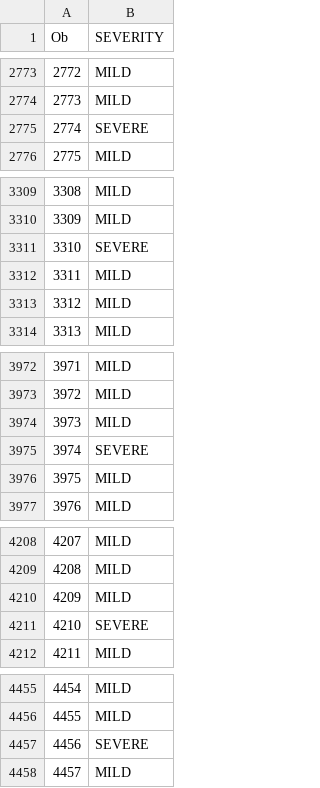
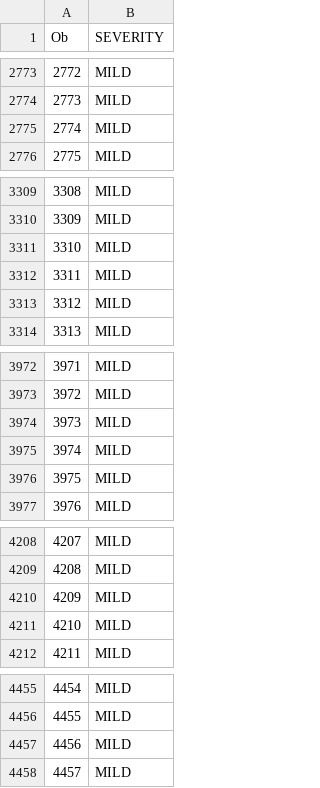
Before and after one commit to dirt1de/Stats-101C-Kaggle-Project, a CSV file: sample.csv, drawn as a sheet; only a part is shown, gaps mark what is left out; the diff covers the shown part only.

```diff
--- a/sample.csv
+++ b/sample.csv
@@ -2774,3 +2774,3 @@
 2773,"MILD"
-2774,"SEVERE"
+2774,"MILD"
 2775,"MILD"
@@ -3310,3 +3310,3 @@
 3309,"MILD"
-3310,"SEVERE"
+3310,"MILD"
 3311,"MILD"
@@ -3974,3 +3974,3 @@
 3973,"MILD"
-3974,"SEVERE"
+3974,"MILD"
 3975,"MILD"
@@ -4210,3 +4210,3 @@
 4209,"MILD"
-4210,"SEVERE"
+4210,"MILD"
 4211,"MILD"
@@ -4456,3 +4456,3 @@
 4455,"MILD"
-4456,"SEVERE"
+4456,"MILD"
 4457,"MILD"
```
Also changed, not shown: 40 edited cells elsewhere in this file, 6 other files.
